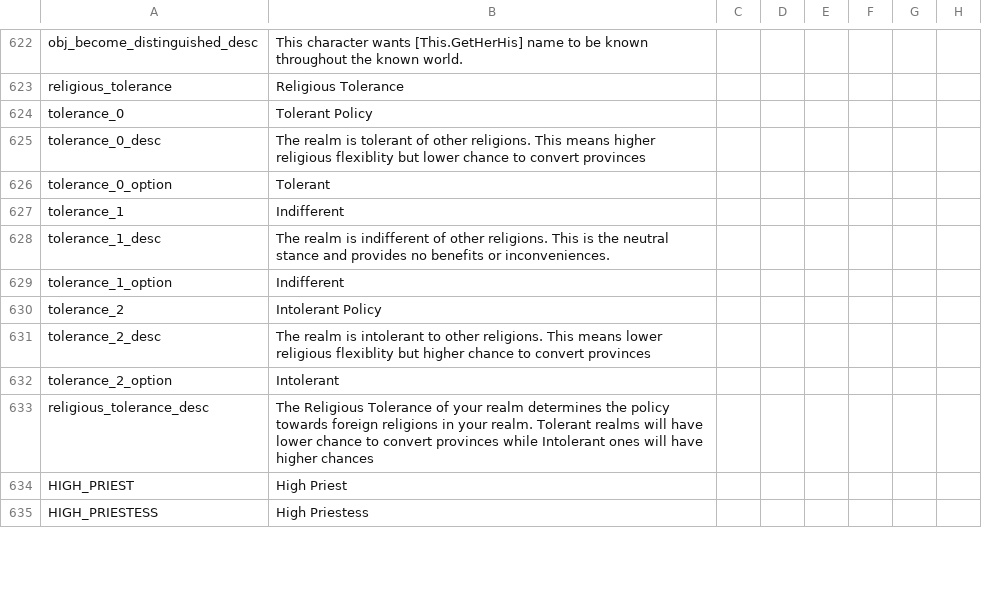
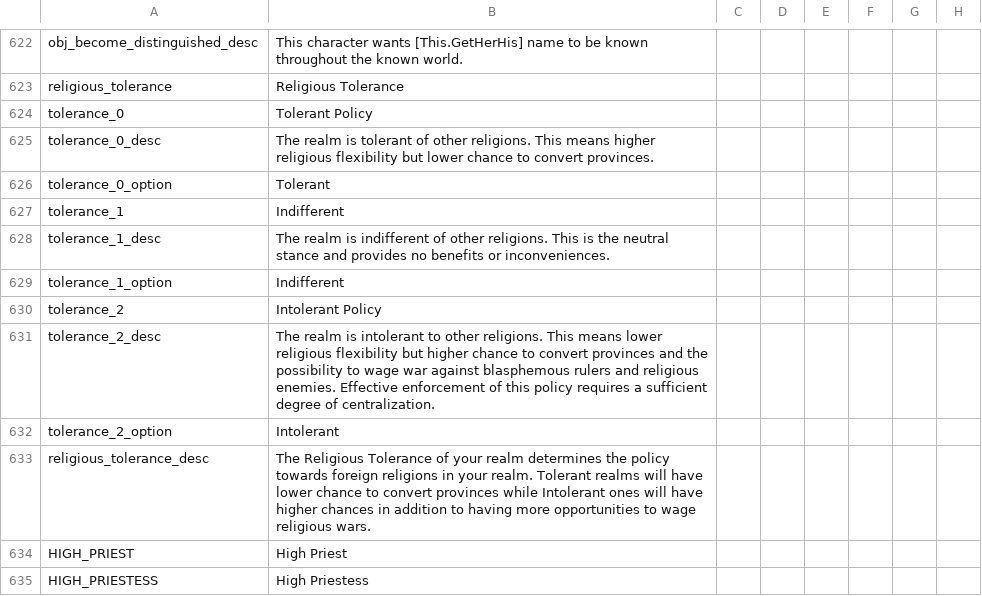
Before and after one commit to preslavb/lux-invicta-repository, a CSV file: localisation/Zzz_want_to_be_sure_im_the_last_file_the_bloody_thing_reads_exclamationmark.csv, drawn as a sheet; only a part is shown, gaps mark what is left out; the diff names each change by its address in the sheet, - before the commit and + after, or states it on an @@ line.

```diff
--- a/localisation/Zzz_want_to_be_sure_im_the_last_file_the_bloody_thing_reads_exclamationmark.csv
+++ b/localisation/Zzz_want_to_be_sure_im_the_last_file_the_bloody_thing_reads_exclamationmark.csv
-B625: …higher religious flexiblity but lower chance to convert provinces
+B625: …higher religious flexibility but lower chance to convert provinces.
-B631: …lower religious flexiblity but higher chance to convert provinces
+B631: …lower religious flexibility but higher chance to convert provinces and the possibility to wage war against blasphemous rulers and religious enemies. Effective enforcement of this policy requires a sufficient degree of centralization.
-B633: …higher chances
+B633: …higher chances in addition to having more opportunities to wage religious wars.
```
Also changed, not shown: localisation/relf_localisation.csv, 5 other files.
